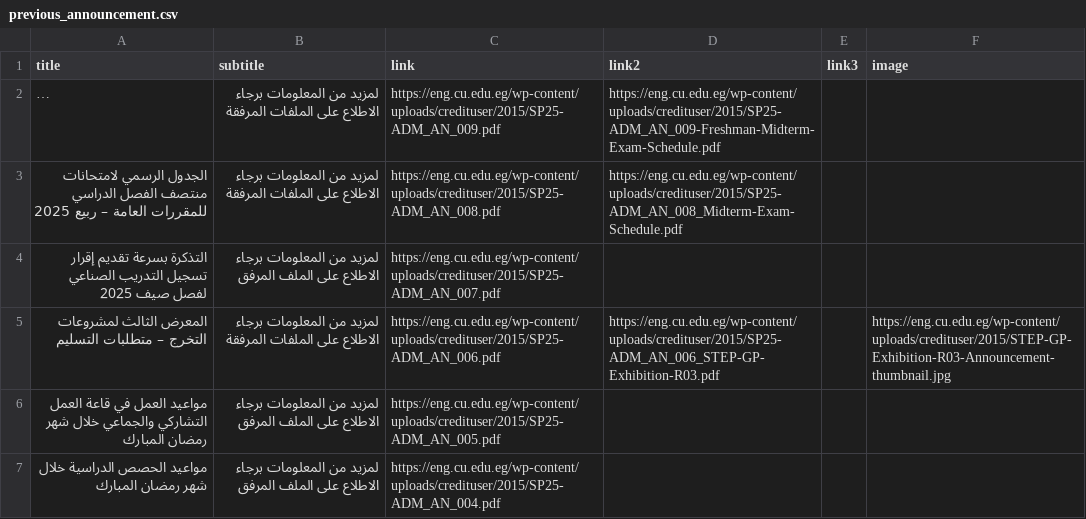
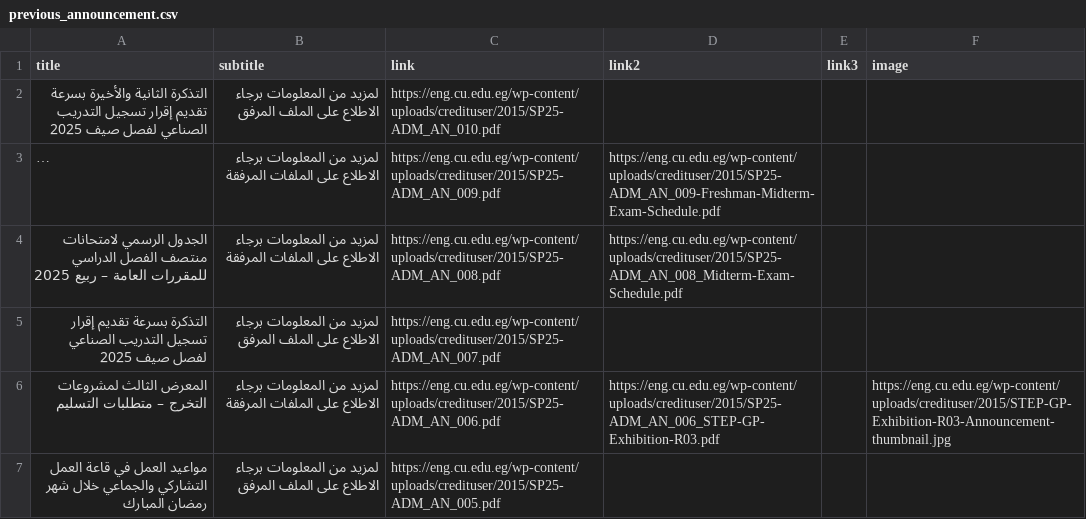
Before and after one commit to yousefwmorsy/cufe-step-updates, a CSV file: previous_announcement.csv, drawn as a sheet; only a part is shown; the shorter side is filled out with more unchanged rows; long unchanged cells end in …; the diff names each change by its address in the sheet, - before the commit and + after, or states it on an @@ line.

```diff
--- a/previous_announcement.csv
+++ b/previous_announcement.csv
+row 2: التذكرة الثانية والأخيرة بسرعة تقديم إقرار تسجيل التدريب الصناعي لفصل صيف 2025 | لمزيد من المعلومات برجاء الاطلاع على الملف المرفق | https://eng.cu.edu.eg/wp-content/uploads/credituser/2015/SP25-ADM_AN_010.pdf
```
Also changed, not shown: difference.csv.
